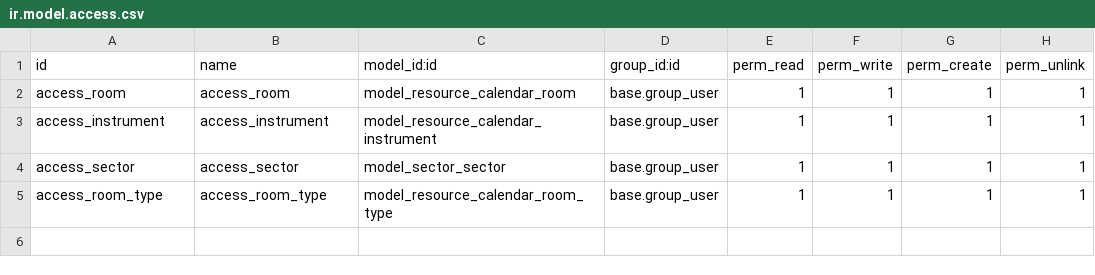
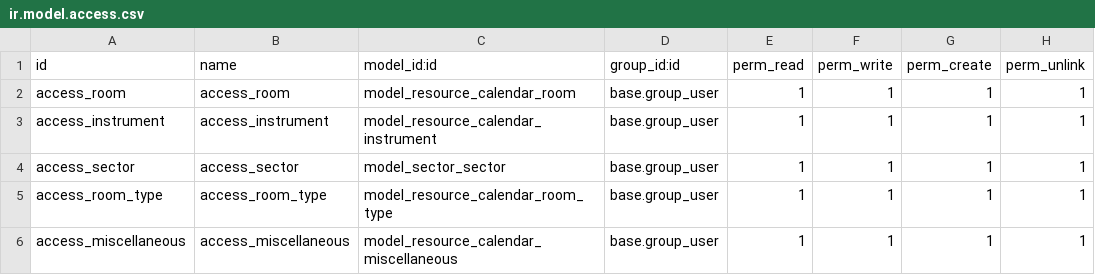
Before and after one commit to savoirfairelinux/project-addons, a CSV file: project_resource_calendar/security/ir.model.access.csv, drawn as a sheet; the diff names each change by its address in the sheet, - before the commit and + after, or states it on an @@ line.

Commit message:
[ADD] Miscellaneous ACL

```diff
--- a/project_resource_calendar/security/ir.model.access.csv
+++ b/project_resource_calendar/security/ir.model.access.csv
+row 6: access_miscellaneous | access_miscellaneous | model_resource_calendar_miscellaneous | base.group_user | 1 | 1 | 1 | 1
```
